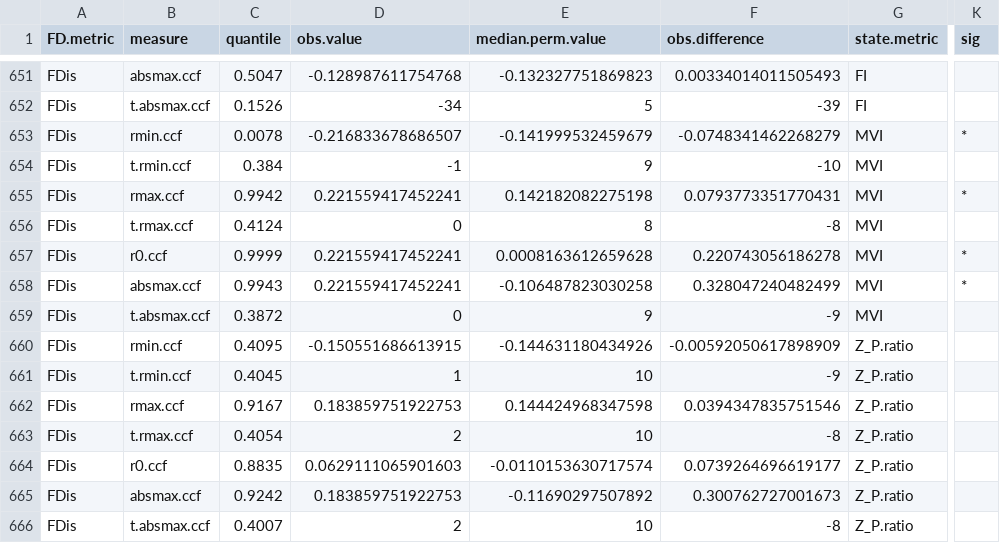
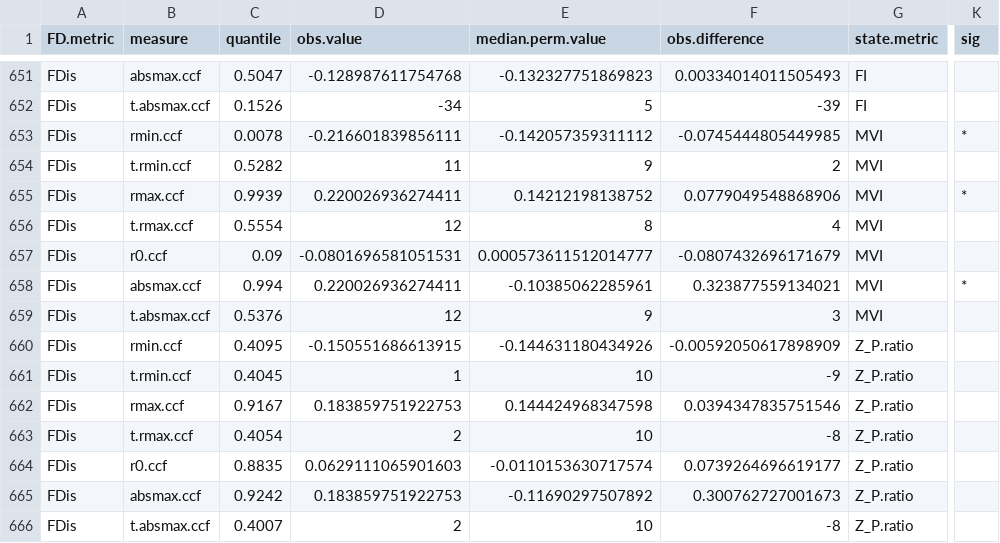
Before and after one commit to duncanobrien/plankton-FD, a CSV file: Results/summary.ccf.mth.lag1.csv, drawn as a sheet; only a part is shown, gaps mark what is left out; the diff covers the shown part only; the diff names each change by its address in the sheet, - before the commit and + after, or states it on an @@ line.

```diff
--- a/Results/summary.ccf.mth.lag1.csv
+++ b/Results/summary.ccf.mth.lag1.csv
-D653 (obs.value): -0.216833678686507
+D653 (obs.value): -0.216601839856111
-E653 (median.perm.value): -0.141999532459679
+E653 (median.perm.value): -0.142057359311112
-F653 (obs.difference): -0.0748341462268279
+F653 (obs.difference): -0.0745444805449985
-C654 (quantile): 0.384
+C654 (quantile): 0.5282
-D654 (obs.value): -1
+D654 (obs.value): 11
-F654 (obs.difference): -10
+F654 (obs.difference): 2
-C655 (quantile): 0.9942
+C655 (quantile): 0.9939
-D655 (obs.value): 0.221559417452241
+D655 (obs.value): 0.220026936274411
-E655 (median.perm.value): 0.142182082275198
+E655 (median.perm.value): 0.14212198138752
-F655 (obs.difference): 0.0793773351770431
+F655 (obs.difference): 0.0779049548868906
-C656 (quantile): 0.4124
+C656 (quantile): 0.5554
-D656 (obs.value): 0
+D656 (obs.value): 12
-F656 (obs.difference): -8
+F656 (obs.difference): 4
-C657 (quantile): 0.9999
+C657 (quantile): 0.09
-D657 (obs.value): 0.221559417452241
+D657 (obs.value): -0.0801696581051531
-E657 (median.perm.value): 0.0008163612659628
+E657 (median.perm.value): 0.000573611512014777
-F657 (obs.difference): 0.220743056186278
+F657 (obs.difference): -0.0807432696171679
-K657 (sig): *
+K657 (sig): (empty)
-C658 (quantile): 0.9943
+C658 (quantile): 0.994
-D658 (obs.value): 0.221559417452241
+D658 (obs.value): 0.220026936274411
-E658 (median.perm.value): -0.106487823030258
+E658 (median.perm.value): -0.10385062285961
-F658 (obs.difference): 0.328047240482499
+F658 (obs.difference): 0.323877559134021
-C659 (quantile): 0.3872
+C659 (quantile): 0.5376
-D659 (obs.value): 0
+D659 (obs.value): 12
-F659 (obs.difference): -9
+F659 (obs.difference): 3
```
Also changed, not shown: 50 edited cells elsewhere in this file, 8 other files.
